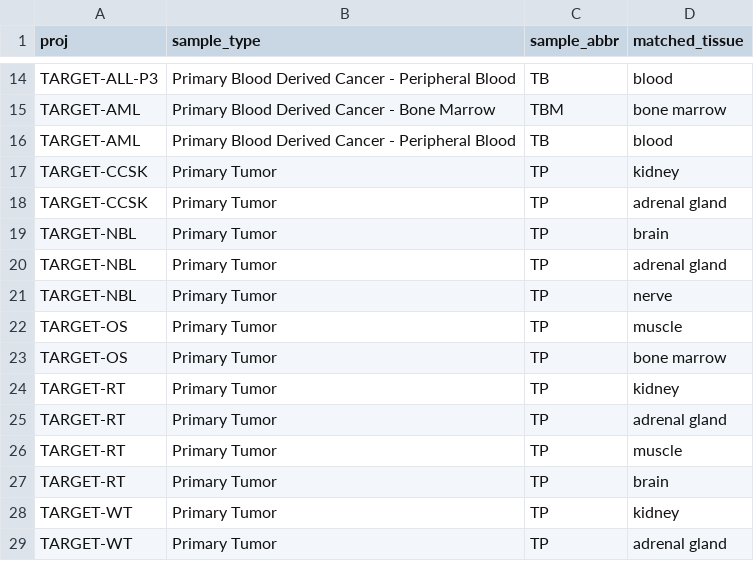
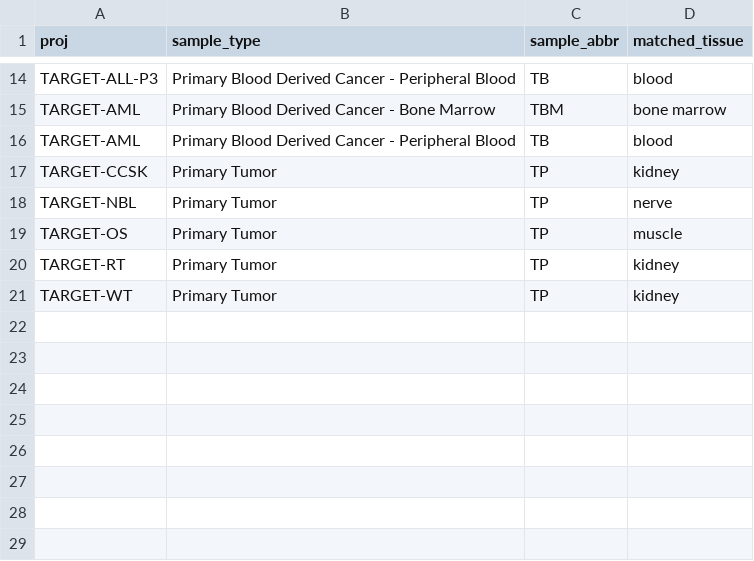
Before and after one commit to SamLokanc/IEI_analysis, a CSV file: proj_codes.csv, drawn as a sheet; only a part is shown, gaps mark what is left out.

Commit message:
Add files via upload

```diff
--- a/proj_codes.csv
+++ b/proj_codes.csv
@@ -17,13 +17,5 @@ TARGET-AML,Primary Blood Derived Cancer - Peripheral Blood,TB,blood
 TARGET-CCSK,Primary Tumor,TP,kidney
-TARGET-CCSK,Primary Tumor,TP,adrenal gland
-TARGET-NBL,Primary Tumor,TP,brain
-TARGET-NBL,Primary Tumor,TP,adrenal gland
 TARGET-NBL,Primary Tumor,TP,nerve
 TARGET-OS,Primary Tumor,TP,muscle
-TARGET-OS,Primary Tumor,TP,bone marrow
 TARGET-RT,Primary Tumor,TP,kidney
-TARGET-RT,Primary Tumor,TP,adrenal gland
-TARGET-RT,Primary Tumor,TP,muscle
-TARGET-RT,Primary Tumor,TP,brain
 TARGET-WT,Primary Tumor,TP,kidney
-TARGET-WT,Primary Tumor,TP,adrenal gland
```
